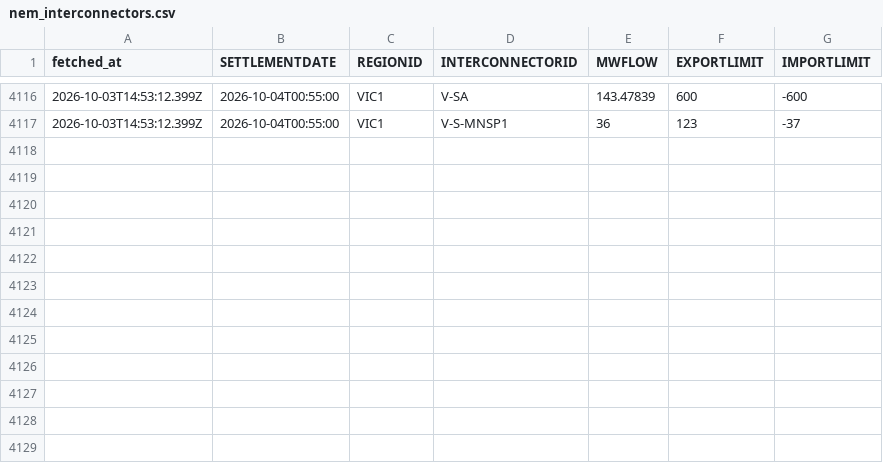
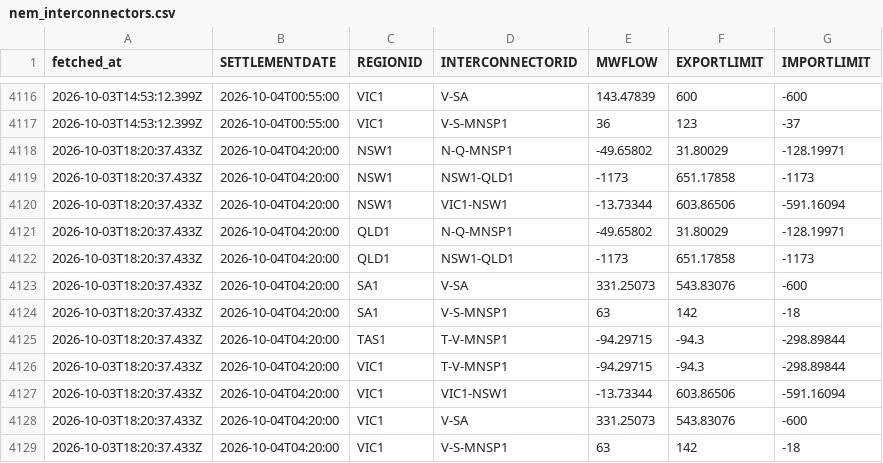
Before and after one commit to Tharindi-W/nem-live-state, a CSV file: data/nem_interconnectors.csv, drawn as a sheet; only a part is shown, gaps mark what is left out; the diff names each change by its address in the sheet, - before the commit and + after, or states it on an @@ line.

```diff
--- a/data/nem_interconnectors.csv
+++ b/data/nem_interconnectors.csv
+row 4118: 2026-10-03T18:20:37.433Z | 2026-10-04T04:20:00 | NSW1 | N-Q-MNSP1 | -49.65802 | 31.80029 | -128.19971
+row 4119: 2026-10-03T18:20:37.433Z | 2026-10-04T04:20:00 | NSW1 | NSW1-QLD1 | -1173 | 651.17858 | -1173
+row 4120: 2026-10-03T18:20:37.433Z | 2026-10-04T04:20:00 | NSW1 | VIC1-NSW1 | -13.73344 | 603.86506 | -591.16094
+row 4121: 2026-10-03T18:20:37.433Z | 2026-10-04T04:20:00 | QLD1 | N-Q-MNSP1 | -49.65802 | 31.80029 | -128.19971
+row 4122: 2026-10-03T18:20:37.433Z | 2026-10-04T04:20:00 | QLD1 | NSW1-QLD1 | -1173 | 651.17858 | -1173
+row 4123: 2026-10-03T18:20:37.433Z | 2026-10-04T04:20:00 | SA1 | V-SA | 331.25073 | 543.83076 | -600
+row 4124: 2026-10-03T18:20:37.433Z | 2026-10-04T04:20:00 | SA1 | V-S-MNSP1 | 63 | 142 | -18
+row 4125: 2026-10-03T18:20:37.433Z | 2026-10-04T04:20:00 | TAS1 | T-V-MNSP1 | -94.29715 | -94.3 | -298.89844
+row 4126: 2026-10-03T18:20:37.433Z | 2026-10-04T04:20:00 | VIC1 | T-V-MNSP1 | -94.29715 | -94.3 | -298.89844
+row 4127: 2026-10-03T18:20:37.433Z | 2026-10-04T04:20:00 | VIC1 | VIC1-NSW1 | -13.73344 | 603.86506 | -591.16094
+row 4128: 2026-10-03T18:20:37.433Z | 2026-10-04T04:20:00 | VIC1 | V-SA | 331.25073 | 543.83076 | -600
+row 4129: 2026-10-03T18:20:37.433Z | 2026-10-04T04:20:00 | VIC1 | V-S-MNSP1 | 63 | 142 | -18
```
Also changed, not shown: data/nem_dispatch.csv, 5 other files.
